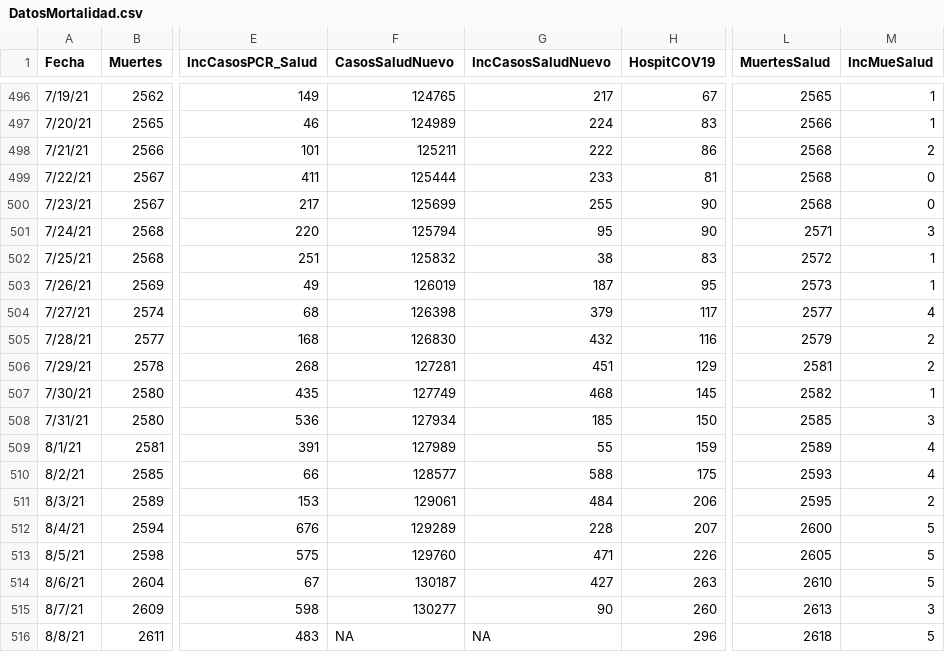
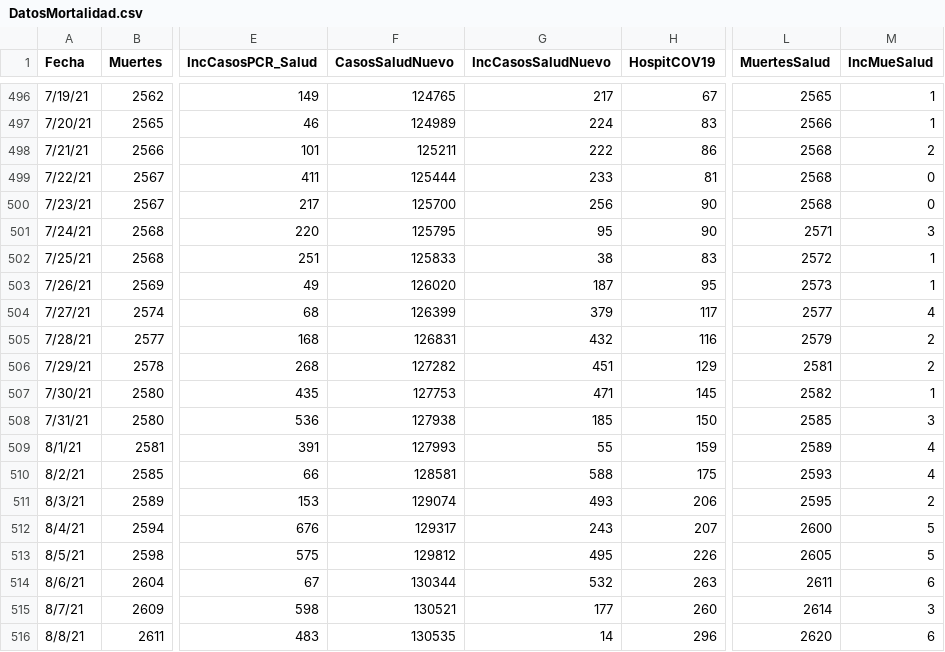
Before and after one commit to rafalab/pr-covid, a CSV file: dashboard/data/DatosMortalidad.csv, drawn as a sheet; only a part is shown, gaps mark what is left out; the diff covers the shown part only; the diff names each change by its address in the sheet, - before the commit and + after, or states it on an @@ line.

Commit message:
Actualizando datos de mortalidad y hospitalizaciones

```diff
--- a/dashboard/data/DatosMortalidad.csv
+++ b/dashboard/data/DatosMortalidad.csv
-F500 (CasosSaludNuevo): 125699
+F500 (CasosSaludNuevo): 125700
-G500 (IncCasosSaludNuevo): 255
+G500 (IncCasosSaludNuevo): 256
-F501 (CasosSaludNuevo): 125794
+F501 (CasosSaludNuevo): 125795
-F502 (CasosSaludNuevo): 125832
+F502 (CasosSaludNuevo): 125833
-F503 (CasosSaludNuevo): 126019
+F503 (CasosSaludNuevo): 126020
-F504 (CasosSaludNuevo): 126398
+F504 (CasosSaludNuevo): 126399
-F505 (CasosSaludNuevo): 126830
+F505 (CasosSaludNuevo): 126831
-F506 (CasosSaludNuevo): 127281
+F506 (CasosSaludNuevo): 127282
-F507 (CasosSaludNuevo): 127749
+F507 (CasosSaludNuevo): 127753
-G507 (IncCasosSaludNuevo): 468
+G507 (IncCasosSaludNuevo): 471
-F508 (CasosSaludNuevo): 127934
+F508 (CasosSaludNuevo): 127938
-F509 (CasosSaludNuevo): 127989
+F509 (CasosSaludNuevo): 127993
-F510 (CasosSaludNuevo): 128577
+F510 (CasosSaludNuevo): 128581
-F511 (CasosSaludNuevo): 129061
+F511 (CasosSaludNuevo): 129074
-G511 (IncCasosSaludNuevo): 484
+G511 (IncCasosSaludNuevo): 493
-F512 (CasosSaludNuevo): 129289
+F512 (CasosSaludNuevo): 129317
-G512 (IncCasosSaludNuevo): 228
+G512 (IncCasosSaludNuevo): 243
-F513 (CasosSaludNuevo): 129760
+F513 (CasosSaludNuevo): 129812
-G513 (IncCasosSaludNuevo): 471
+G513 (IncCasosSaludNuevo): 495
-F514 (CasosSaludNuevo): 130187
+F514 (CasosSaludNuevo): 130344
-G514 (IncCasosSaludNuevo): 427
+G514 (IncCasosSaludNuevo): 532
-L514 (MuertesSalud): 2610
+L514 (MuertesSalud): 2611
-M514 (IncMueSalud): 5
+M514 (IncMueSalud): 6
-F515 (CasosSaludNuevo): 130277
+F515 (CasosSaludNuevo): 130521
-G515 (IncCasosSaludNuevo): 90
+G515 (IncCasosSaludNuevo): 177
-L515 (MuertesSalud): 2613
+L515 (MuertesSalud): 2614
-F516 (CasosSaludNuevo): NA
+F516 (CasosSaludNuevo): 130535
-G516 (IncCasosSaludNuevo): NA
+G516 (IncCasosSaludNuevo): 14
-L516 (MuertesSalud): 2618
+L516 (MuertesSalud): 2620
-M516 (IncMueSalud): 5
+M516 (IncMueSalud): 6
```
Also changed, not shown: 1 added row and 6 edited cells elsewhere in this file.
